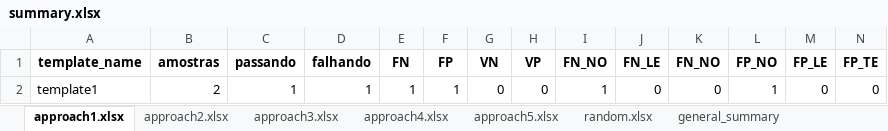
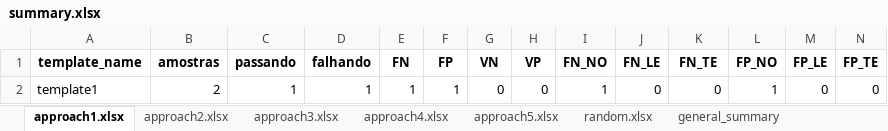
Before and after one commit to filipegl/template-generator, an Excel workbook: notebooks_rotten_tomatoes/test_cases_rotten_tomatoes_adson/summary.xlsx, sheet approach1.xlsx, drawn as a sheet; values as stored, in another font and other column widths than the file's, no borders; the diff names each change by its address in the sheet, - before the commit and + after, or states it on an @@ line.

```diff
--- a/notebooks_rotten_tomatoes/test_cases_rotten_tomatoes_adson/summary.xlsx (sheet approach1.xlsx)
+++ b/notebooks_rotten_tomatoes/test_cases_rotten_tomatoes_adson/summary.xlsx (sheet approach1.xlsx)
-K1: FN_NO
+K1: FN_TE
```
Also changed, not shown: sheet approach2.xlsx, sheet general_summary, sheet random.xlsx, sheet approach4.xlsx, sheet approach3.xlsx, sheet approach5.xlsx, 4 other files.
